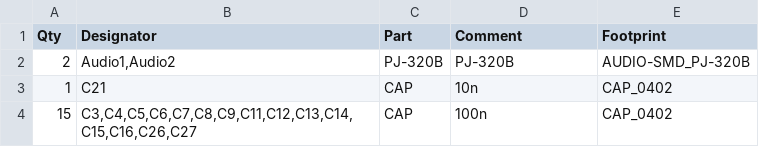
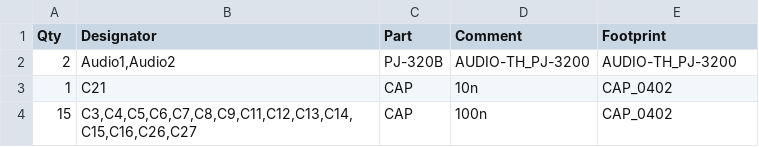
Before and after one commit to intechstudio/midi-host, a CSV file: Preview/Electrical/mfg/PCBA-KNOT-bom.csv, drawn as a sheet; only a part is shown.

```diff
--- a/Preview/Electrical/mfg/PCBA-KNOT-bom.csv
+++ b/Preview/Electrical/mfg/PCBA-KNOT-bom.csv
@@ -1,3 +1,3 @@
 "Qty","Designator","Part","Comment","Footprint"
-"2","Audio1,Audio2","PJ-320B","PJ-320B","AUDIO-SMD_PJ-320B"
+"2","Audio1,Audio2","PJ-320B","AUDIO-TH_PJ-3200","AUDIO-TH_PJ-3200"
 "1","C21","CAP","10n","CAP_0402"
```
Also changed, not shown: Preview/Electrical/mfg/PCBA-KNOT-both_pos_fixed.csv, 11 other files.
